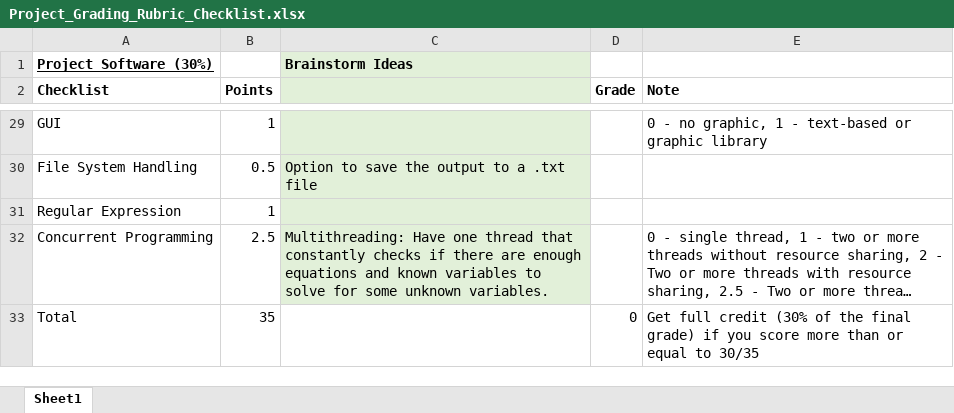
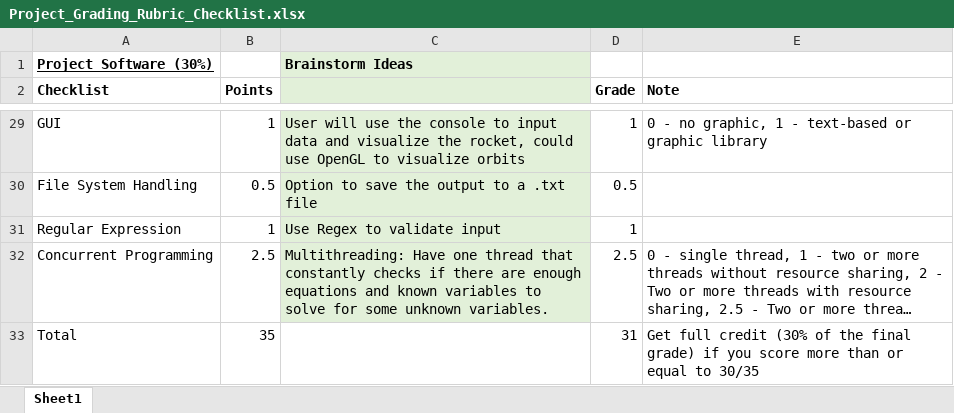
Before and after one commit to NicholasLuis/RocketBuilder, an Excel workbook: Project_Grading_Rubric_Checklist.xlsx, sheet Sheet1, drawn as a sheet; only a part is shown, gaps mark what is left out; long unchanged cells end in …; values as stored, in another font and other column widths than the file's, no borders; the diff covers the shown part only; the diff names each change by its address in the sheet, - before the commit and + after, or states it on an @@ line.

```diff
--- a/Project_Grading_Rubric_Checklist.xlsx (sheet Sheet1)
+++ b/Project_Grading_Rubric_Checklist.xlsx (sheet Sheet1)
-C29: (empty)
+C29: User will use the console to input data and visualize the rocket, could use OpenGL to visualize orbits
-D29 (Grade): (empty)
+D29 (Grade): 1
-D30 (Grade): (empty)
+D30 (Grade): 0.5
-C31: (empty)
+C31: Use Regex to validate input
-D31 (Grade): (empty)
+D31 (Grade): 1
-D32 (Grade): (empty)
+D32 (Grade): 2.5
-D33 (Grade): 0
+D33 (Grade): 31
```
Also changed, not shown: 33 edited cells elsewhere in this sheet.
